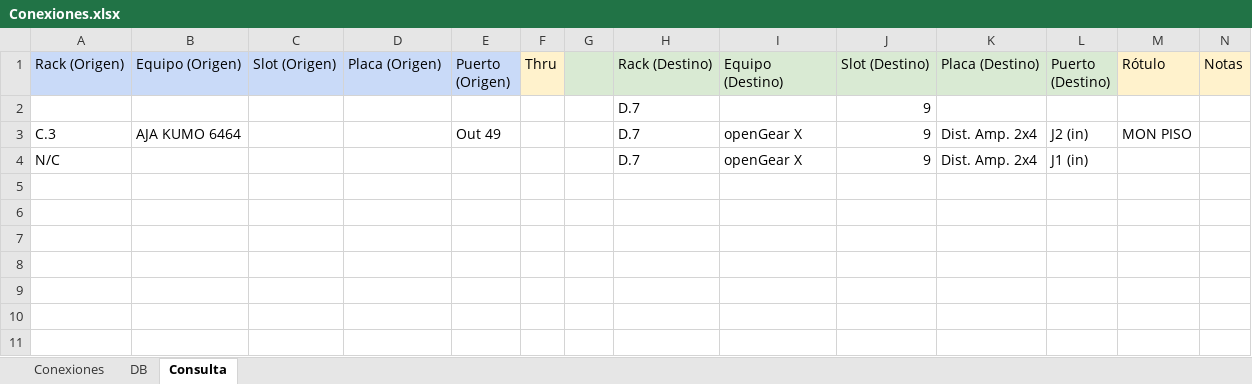
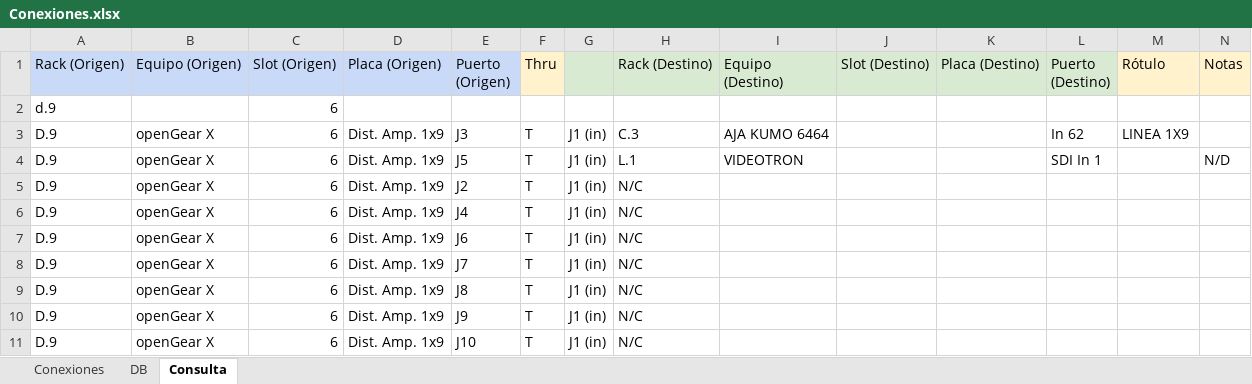
Before and after one commit to mmuccillo55/A7K9X2QF, an Excel workbook: Conexiones.xlsx, sheet Consulta, drawn as a sheet; only a part is shown; values as stored, in another font and other column widths than the file's, no borders; charts and pictures and conditional formats not drawn; removed rows and columns are numbered as before the commit, all else as after; rows hold the shown columns only; the diff names each change by its address in the sheet, - before the commit and + after, or states it on an @@ line.

Commit message:
Add files via upload

```diff
--- a/Conexiones.xlsx (sheet Consulta)
+++ b/Conexiones.xlsx (sheet Consulta)
-row 2:  |  |  |  |  |  |  | D.7 |  | 9
-row 3: C.3 | AJA KUMO 6464 |  |  | Out 49 |  |  | D.7 | openGear X | 9 | Dist. Amp. 2x4 | J2 (in) | MON PISO
-row 4: N/C |  |  |  |  |  |  | D.7 | openGear X | 9 | Dist. Amp. 2x4 | J1 (in)
+row 2: d.9 |  | 6
+row 3: D.9 | openGear X | 6 | Dist. Amp. 1x9 | J3 | T | J1 (in) | C.3 | AJA KUMO 6464 |  |  | In 62 | LINEA 1X9
+row 4: D.9 | openGear X | 6 | Dist. Amp. 1x9 | J5 | T | J1 (in) | L.1 | VIDEOTRON |  |  | SDI In 1 |  | N/D
+row 5: D.9 | openGear X | 6 | Dist. Amp. 1x9 | J2 | T | J1 (in) | N/C
+row 6: D.9 | openGear X | 6 | Dist. Amp. 1x9 | J4 | T | J1 (in) | N/C
+row 7: D.9 | openGear X | 6 | Dist. Amp. 1x9 | J6 | T | J1 (in) | N/C
+row 8: D.9 | openGear X | 6 | Dist. Amp. 1x9 | J7 | T | J1 (in) | N/C
+row 9: D.9 | openGear X | 6 | Dist. Amp. 1x9 | J8 | T | J1 (in) | N/C
+row 10: D.9 | openGear X | 6 | Dist. Amp. 1x9 | J9 | T | J1 (in) | N/C
+row 11: D.9 | openGear X | 6 | Dist. Amp. 1x9 | J10 | T | J1 (in) | N/C
```
Also changed, not shown: sheet Conexiones.
